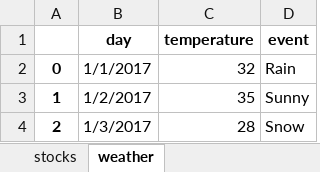
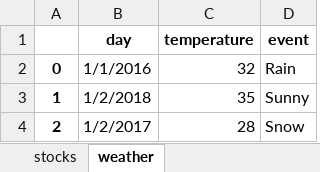
Before and after one commit to SPraveeen/python_codebasics_DA, an Excel workbook: stocks_weather.xlsx, sheet weather, drawn as a sheet; values as stored, in another font and other column widths than the file's, no borders; the diff names each change by its address in the sheet, - before the commit and + after, or states it on an @@ line.

```diff
--- a/stocks_weather.xlsx (sheet weather)
+++ b/stocks_weather.xlsx (sheet weather)
-B2 (day): 1/1/2017
+B2 (day): 1/1/2016
-B3 (day): 1/2/2017
+B3 (day): 1/2/2018
-B4 (day): 1/3/2017
+B4 (day): 1/2/2017
```
Also changed, not shown: 4 other files.
